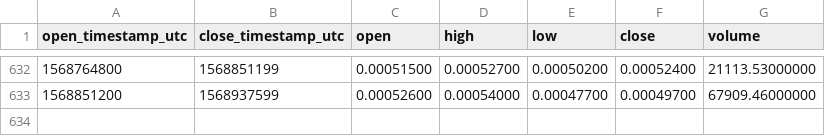
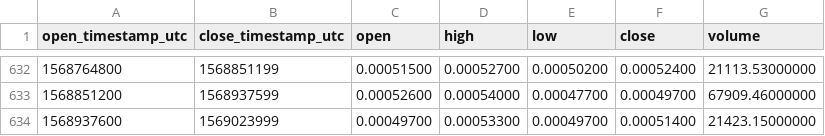
Before and after one commit to cryptobigbro/binance-NAVETH, a CSV file: binance-NAVETH-1d.csv, drawn as a sheet; only a part is shown, gaps mark what is left out.

Commit message:
Update OHLCV data.

```diff
--- a/binance-NAVETH-1d.csv
+++ b/binance-NAVETH-1d.csv
@@ -633 +633,2 @@ open_timestamp_utc,close_timestamp_utc,open,high,low,close,volume
 1568851200,1568937599,0.00052600,0.00054000,0.00047700,0.00049700,67909.46000000
+1568937600,1569023999,0.00049700,0.00053300,0.00049700,0.00051400,21423.15000000
```
Also changed, not shown: 1 other file.
